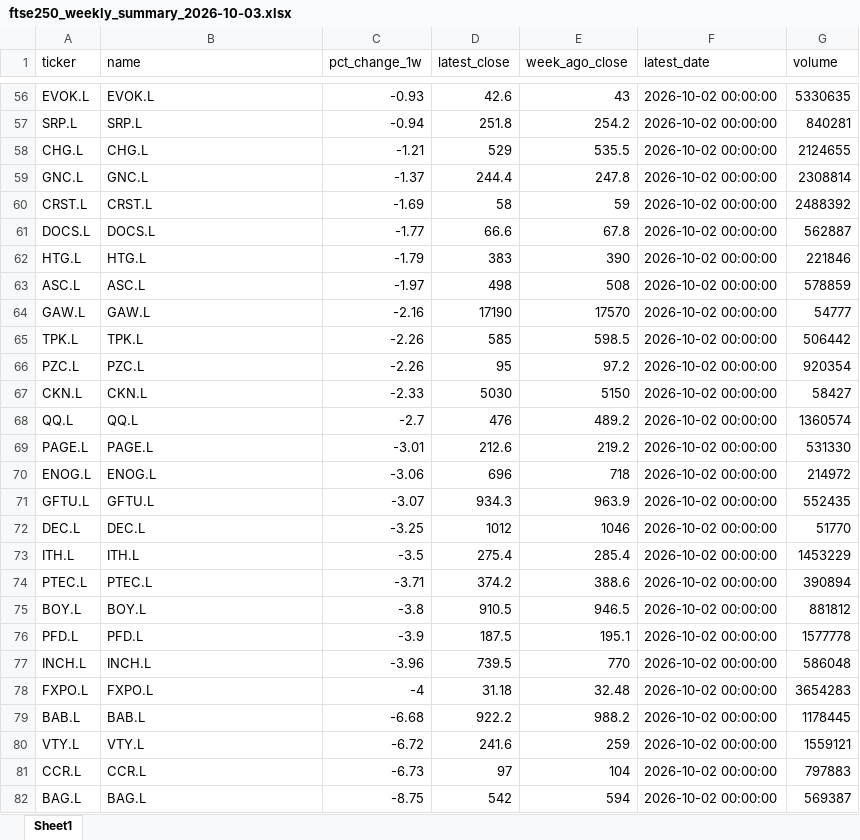
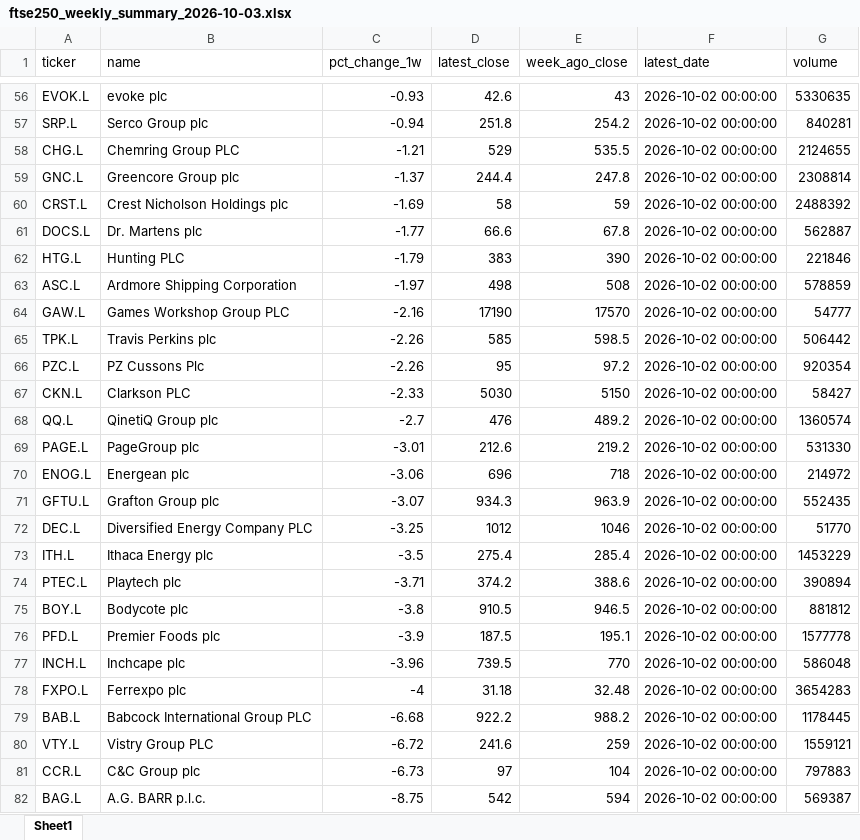
Before and after one commit to PlebesAdmin/ftse250-project, an Excel workbook: ftse250_weekly_summary_2026-10-03.xlsx, sheet Sheet1, drawn as a sheet; only a part is shown, gaps mark what is left out; values as stored, in another font and other column widths than the file's, no borders; the diff covers the shown part only; the diff names each change by its address in the sheet, - before the commit and + after, or states it on an @@ line.

```diff
--- a/ftse250_weekly_summary_2026-10-03.xlsx (sheet Sheet1)
+++ b/ftse250_weekly_summary_2026-10-03.xlsx (sheet Sheet1)
-B56 (name): EVOK.L
+B56 (name): evoke plc
-B57 (name): SRP.L
+B57 (name): Serco Group plc
-B58 (name): CHG.L
+B58 (name): Chemring Group PLC
-B59 (name): GNC.L
+B59 (name): Greencore Group plc
-B60 (name): CRST.L
+B60 (name): Crest Nicholson Holdings plc
-B61 (name): DOCS.L
+B61 (name): Dr. Martens plc
-B62 (name): HTG.L
+B62 (name): Hunting PLC
-B63 (name): ASC.L
+B63 (name): Ardmore Shipping Corporation
-B64 (name): GAW.L
+B64 (name): Games Workshop Group PLC
-B65 (name): TPK.L
+B65 (name): Travis Perkins plc
-B66 (name): PZC.L
+B66 (name): PZ Cussons Plc
-B67 (name): CKN.L
+B67 (name): Clarkson PLC
-B68 (name): QQ.L
+B68 (name): QinetiQ Group plc
-B69 (name): PAGE.L
+B69 (name): PageGroup plc
-B70 (name): ENOG.L
+B70 (name): Energean plc
-B71 (name): GFTU.L
+B71 (name): Grafton Group plc
-B72 (name): DEC.L
+B72 (name): Diversified Energy Company PLC
-B73 (name): ITH.L
+B73 (name): Ithaca Energy plc
-B74 (name): PTEC.L
+B74 (name): Playtech plc
-B75 (name): BOY.L
+B75 (name): Bodycote plc
-B76 (name): PFD.L
+B76 (name): Premier Foods plc
-B77 (name): INCH.L
+B77 (name): Inchcape plc
-B78 (name): FXPO.L
+B78 (name): Ferrexpo plc
-B79 (name): BAB.L
+B79 (name): Babcock International Group PLC
-B80 (name): VTY.L
+B80 (name): Vistry Group PLC
-B81 (name): CCR.L
+B81 (name): C&C Group plc
-B82 (name): BAG.L
+B82 (name): A.G. BARR p.l.c.
```
Also changed, not shown: 54 edited cells elsewhere in this sheet, 2 other files.
